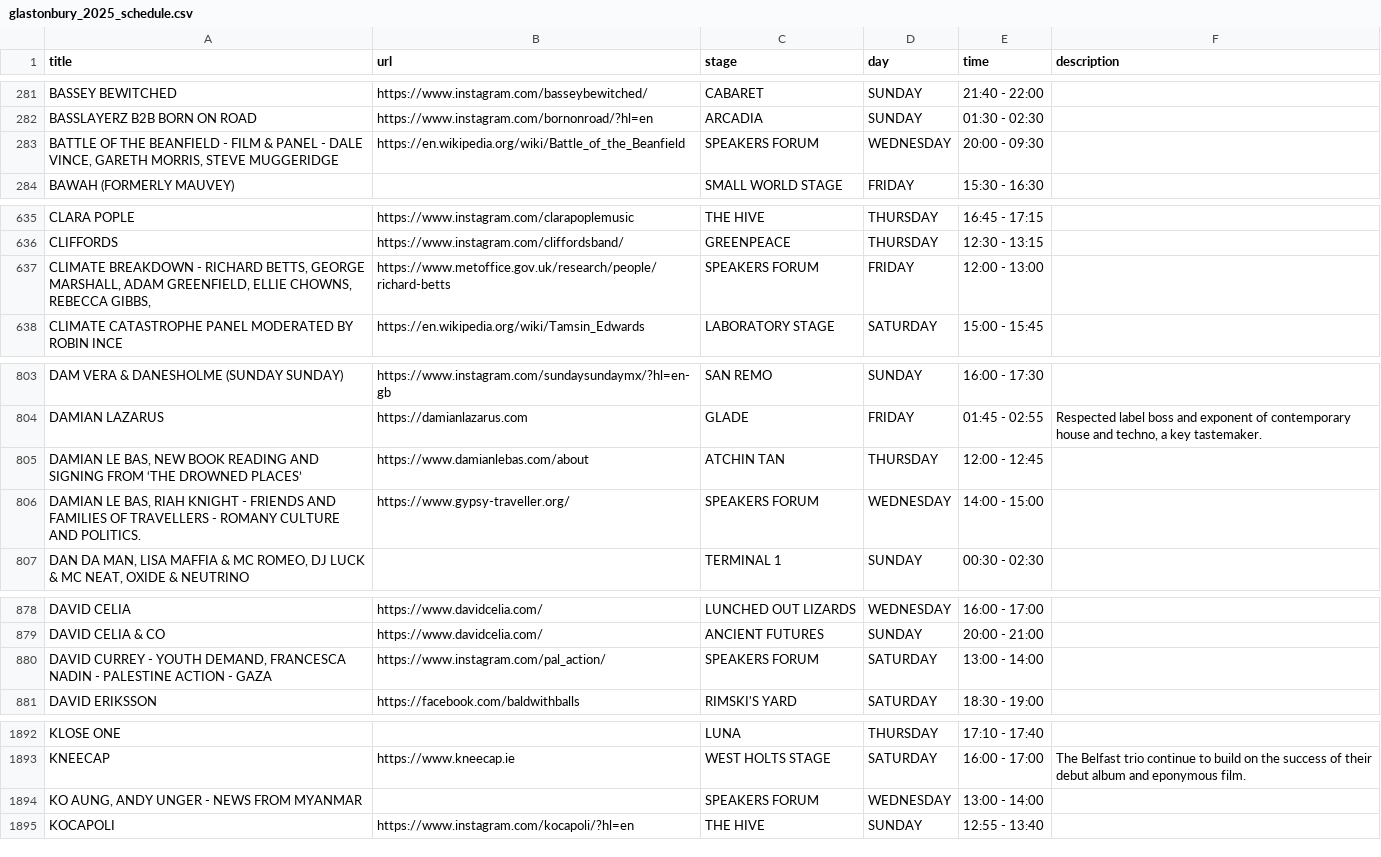
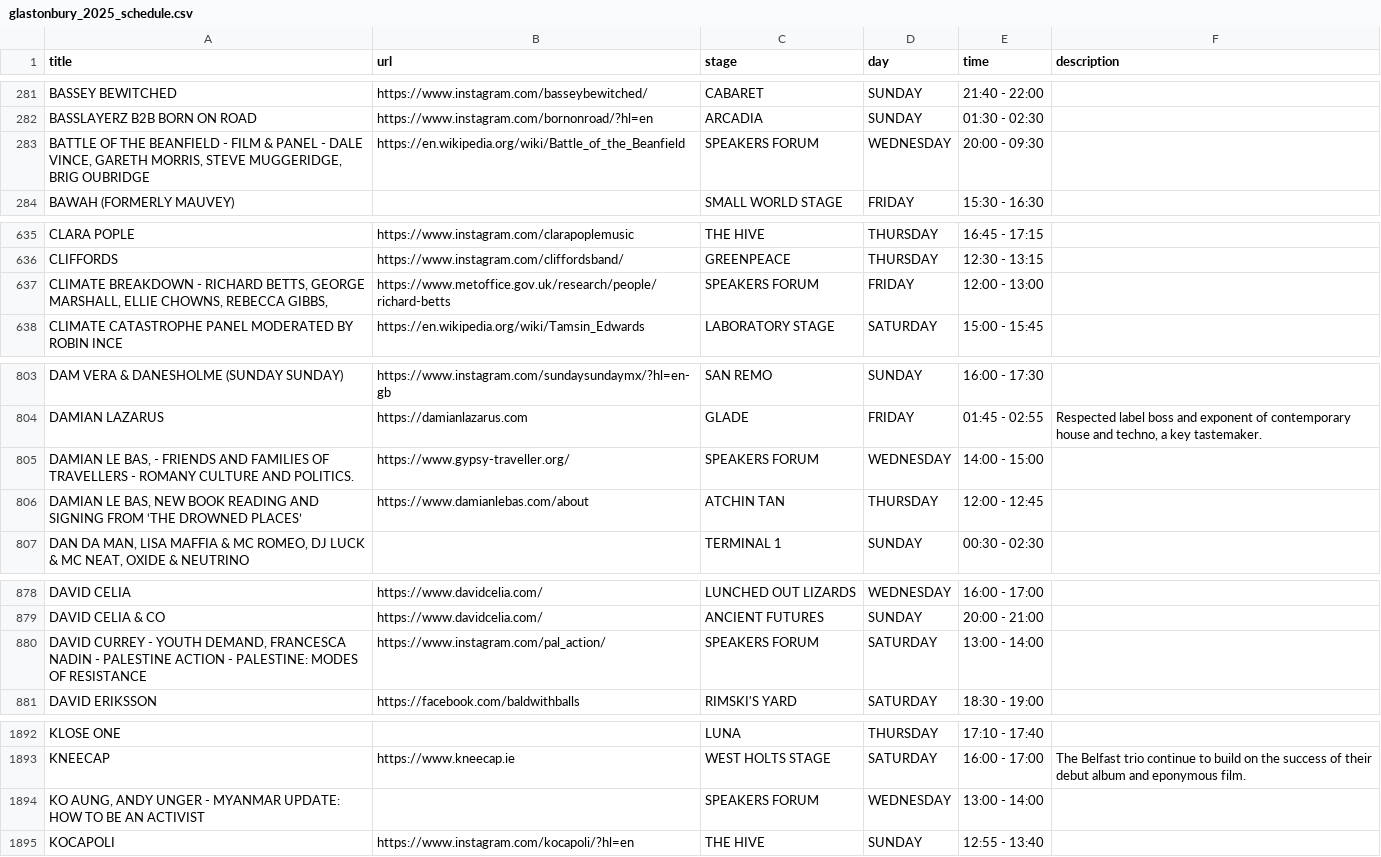
Before and after one commit to Jonty/glastoscrape, a CSV file: glastonbury_2025_schedule.csv, drawn as a sheet; only a part is shown, gaps mark what is left out; the diff covers the shown part only.

Commit message:
Automatic Glastonbury listings update

```diff
--- a/glastonbury_2025_schedule.csv
+++ b/glastonbury_2025_schedule.csv
@@ -287,3 +287,3 @@ BASSEY BEWITCHED,https://www.instagram.com/basseybewitched/,CABARET,SUNDAY,21:40
 BASSLAYERZ B2B BORN ON ROAD,https://www.instagram.com/bornonroad/?hl=en,ARCADIA,SUNDAY,01:30 - 02:30,
-"BATTLE OF THE BEANFIELD - FILM & PANEL - DALE VINCE, GARETH MORRIS, STEVE MUGGERIDGE",https://en.wikipedia.org/wiki/Battle_of_the_Beanfield,SPEAKERS FORUM,WEDNESDAY,20:00 - 09:30,
+"BATTLE OF THE BEANFIELD - FILM & PANEL - DALE VINCE, GARETH MORRIS, STEVE MUGGERIDGE, BRIG OUBRIDGE",https://en.wikipedia.org/wiki/Battle_of_the_Beanfield,SPEAKERS FORUM,WEDNESDAY,20:00 - 09:30,
 BAWAH (FORMERLY MAUVEY),,SMALL WORLD STAGE,FRIDAY,15:30 - 16:30,
@@ -641,3 +641,3 @@ CLARA POPLE,https://www.instagram.com/clarapoplemusic,THE HIVE,THURSDAY,16:45 -
 CLIFFORDS,https://www.instagram.com/cliffordsband/,GREENPEACE,THURSDAY,12:30 - 13:15,
-"CLIMATE BREAKDOWN - RICHARD BETTS, GEORGE MARSHALL, ADAM GREENFIELD, ELLIE CHOWNS, REBECCA GIBBS,",https://www.metoffice.gov.uk/research/people/richard-betts,SPEAKERS FORUM,FRIDAY,12:00 - 13:00,
+"CLIMATE BREAKDOWN - RICHARD BETTS, GEORGE MARSHALL, ELLIE CHOWNS, REBECCA GIBBS,",https://www.metoffice.gov.uk/research/people/richard-betts,SPEAKERS FORUM,FRIDAY,12:00 - 13:00,
 CLIMATE CATASTROPHE PANEL MODERATED BY ROBIN INCE,https://en.wikipedia.org/wiki/Tamsin_Edwards,LABORATORY STAGE,SATURDAY,15:00 - 15:45,
@@ -809,4 +809,4 @@ DAM VERA & DANESHOLME  (SUNDAY SUNDAY),https://www.instagram.com/sundaysundaymx/
 DAMIAN LAZARUS,https://damianlazarus.com,GLADE,FRIDAY,01:45 - 02:55,"Respected label boss and exponent of contemporary house and techno, a key tastemaker."
+"DAMIAN LE BAS, - FRIENDS AND FAMILIES OF TRAVELLERS - ROMANY CULTURE AND POLITICS.",https://www.gypsy-traveller.org/,SPEAKERS FORUM,WEDNESDAY,14:00 - 15:00,
 "DAMIAN LE BAS, NEW BOOK READING AND SIGNING FROM ‘THE DROWNED PLACES’",https://www.damianlebas.com/about,ATCHIN TAN,THURSDAY,12:00 - 12:45,
-"DAMIAN LE BAS, RIAH KNIGHT - FRIENDS AND FAMILIES OF TRAVELLERS - ROMANY CULTURE AND POLITICS.",https://www.gypsy-traveller.org/,SPEAKERS FORUM,WEDNESDAY,14:00 - 15:00,
 "DAN DA MAN, LISA MAFFIA & MC ROMEO, DJ LUCK & MC NEAT, OXIDE & NEUTRINO",,TERMINAL 1,SUNDAY,00:30 - 02:30,
@@ -884,3 +884,3 @@ DAVID CELIA,https://www.davidcelia.com/,LUNCHED OUT LIZARDS,WEDNESDAY,16:00 -
 DAVID CELIA & CO,https://www.davidcelia.com/,ANCIENT FUTURES,SUNDAY,20:00 - 21:00,
-"DAVID CURREY - YOUTH DEMAND, FRANCESCA NADIN - PALESTINE ACTION - GAZA",https://www.instagram.com/pal_action/,SPEAKERS FORUM,SATURDAY,13:00 - 14:00,
+"DAVID CURREY - YOUTH DEMAND, FRANCESCA NADIN - PALESTINE ACTION - PALESTINE: MODES OF RESISTANCE",https://www.instagram.com/pal_action/,SPEAKERS FORUM,SATURDAY,13:00 - 14:00,
 DAVID ERIKSSON,https://facebook.com/baldwithballs,RIMSKI'S YARD,SATURDAY,18:30 - 19:00,
@@ -1911,3 +1911,3 @@ KLOSE ONE,,LUNA,THURSDAY,17:10 - 17:40,
 KNEECAP,https://www.kneecap.ie,WEST HOLTS STAGE,SATURDAY,16:00 - 17:00,The Belfast trio continue to build on the success of their debut album and eponymous film.
-"KO AUNG, ANDY UNGER - NEWS FROM MYANMAR",,SPEAKERS FORUM,WEDNESDAY,13:00 - 14:00,
+"KO AUNG, ANDY UNGER - MYANMAR UPDATE: HOW TO BE AN ACTIVIST",,SPEAKERS FORUM,WEDNESDAY,13:00 - 14:00,
 KOCAPOLI,https://www.instagram.com/kocapoli/?hl=en,THE HIVE,SUNDAY,12:55 - 13:40,
```
Also changed, not shown: 1 edited cell elsewhere in this file.
